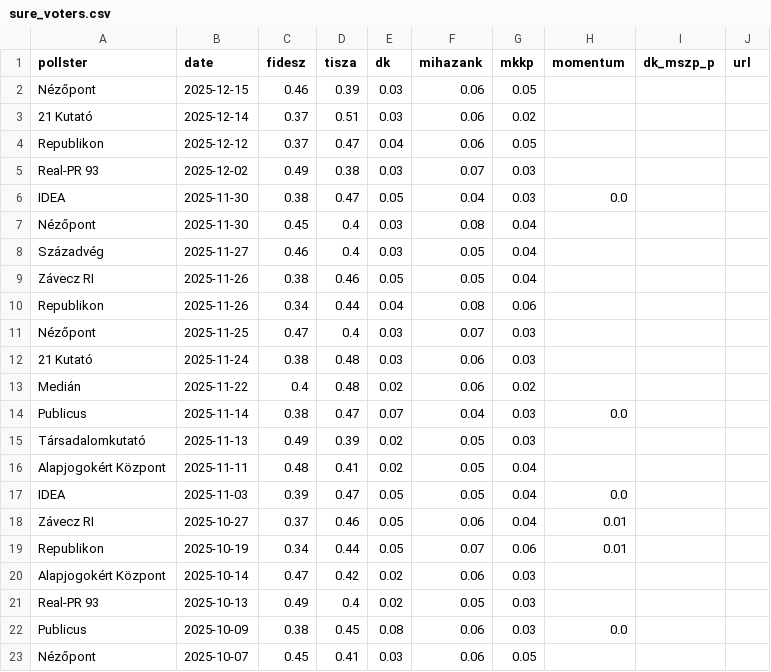
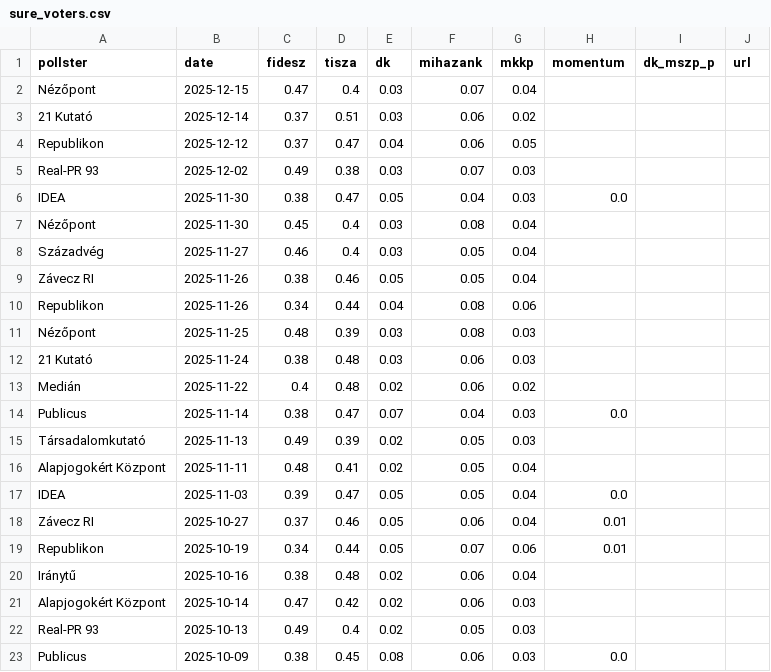
Before and after one commit to Kozvelemeny-org/hu-polling-2026, a CSV file: static/data/sure_voters.csv, drawn as a sheet; only a part is shown; the shorter side is filled out with more unchanged rows.

```diff
--- a/static/data/sure_voters.csv
+++ b/static/data/sure_voters.csv
@@ -1,3 +1,3 @@
 pollster,date,fidesz,tisza,dk,mihazank,mkkp,momentum,dk_mszp_p,url
-Nézőpont,2025-12-15,0.46,0.39,0.03,0.06,0.05,,,
+Nézőpont,2025-12-15,0.47,0.4,0.03,0.07,0.04,,,
 21 Kutató,2025-12-14,0.37,0.51,0.03,0.06,0.02,,,
@@ -10,3 +10,3 @@ Závecz RI,2025-11-26,0.38,0.46,0.05,0.05,0.04,,,
 Republikon,2025-11-26,0.34,0.44,0.04,0.08,0.06,,,
-Nézőpont,2025-11-25,0.47,0.4,0.03,0.07,0.03,,,
+Nézőpont,2025-11-25,0.48,0.39,0.03,0.08,0.03,,,
 21 Kutató,2025-11-24,0.38,0.48,0.03,0.06,0.03,,,
@@ -19,2 +19,3 @@ Závecz RI,2025-10-27,0.37,0.46,0.05,0.06,0.04,0.01,,
 Republikon,2025-10-19,0.34,0.44,0.05,0.07,0.06,0.01,,
+Iránytű,2025-10-16,0.38,0.48,0.02,0.06,0.04,,,
 Alapjogokért Központ,2025-10-14,0.47,0.42,0.02,0.06,0.03,,,
```
Also changed, not shown: 1 other file.
